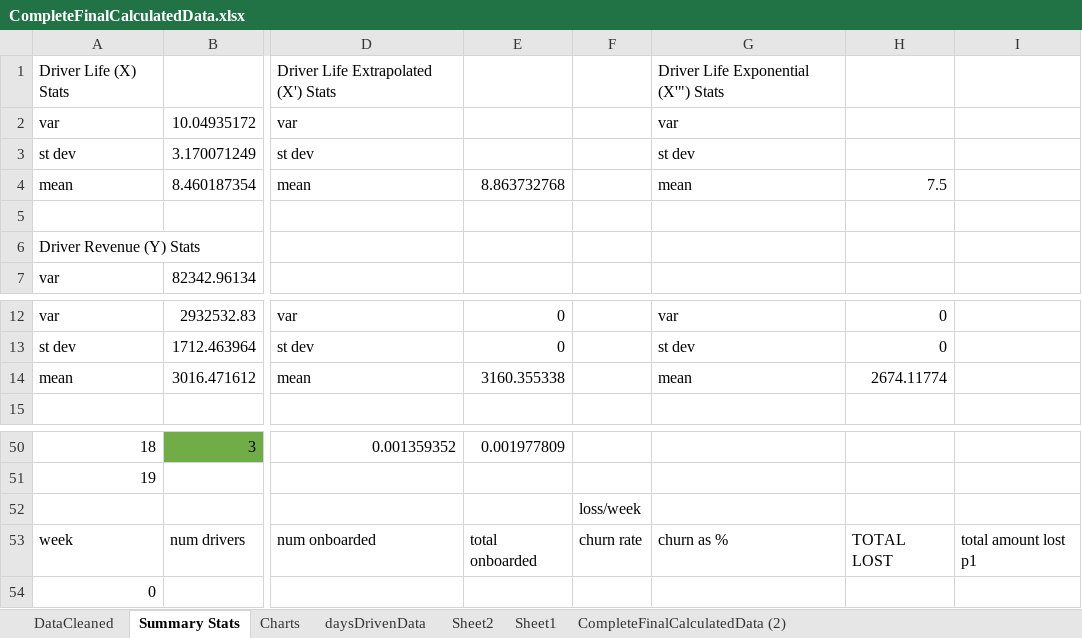
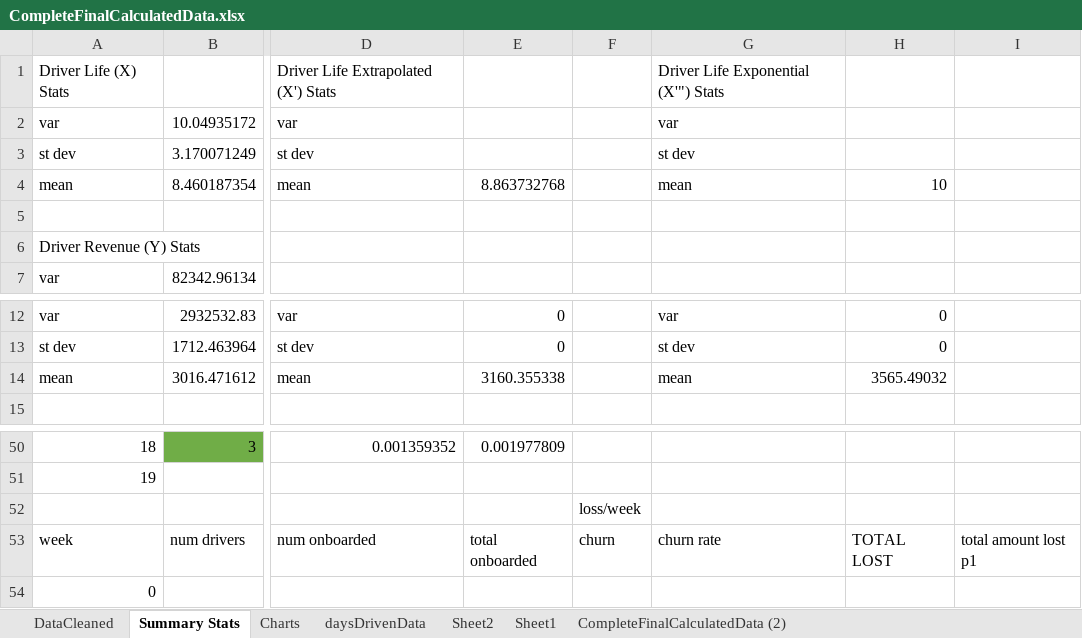
Before and after one commit to prithvikannan/lyft-data-challenge, an Excel workbook: CompleteFinalCalculatedData.xlsx, sheet Summary Stats, drawn as a sheet; only a part is shown, gaps mark what is left out; values as stored, in another font and other column widths than the file's, no borders; charts and pictures not drawn; the diff names each change by its address in the sheet, - before the commit and + after, or states it on an @@ line.

Commit message:
added summary report

```diff
--- a/CompleteFinalCalculatedData.xlsx (sheet Summary Stats)
+++ b/CompleteFinalCalculatedData.xlsx (sheet Summary Stats)
-H4: 7.5
+H4: 10
-H14: 2674.11774
+H14: 3565.49032
-F53: churn rate
+F53: churn
-G53 (var): churn as %
+G53 (var): churn rate
```
Also changed, not shown: sheet Charts, charts or pictures, 3 other files.
